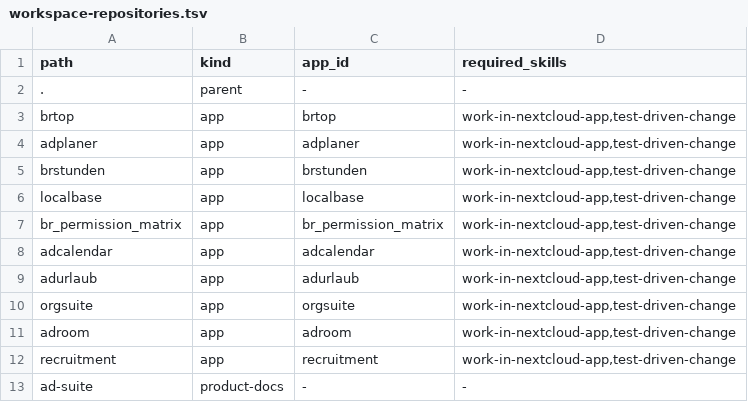
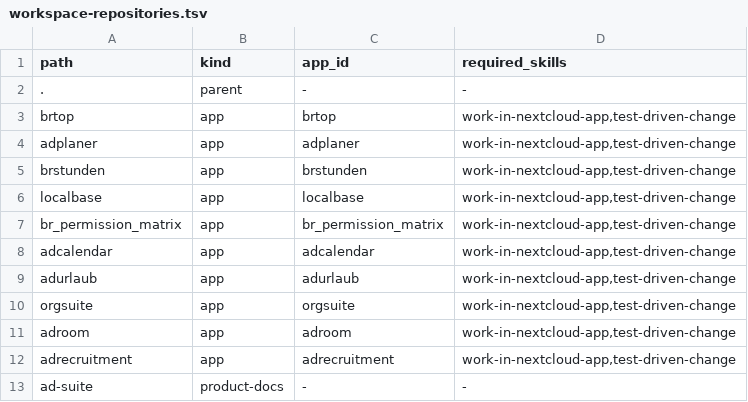
Before and after one commit to Filzmann/br-nextcloud-apps, a TSV file: config/workspace-repositories.tsv, drawn as a sheet.

Commit message:
chore: register adrecruitment workspace identity

```diff
--- a/config/workspace-repositories.tsv
+++ b/config/workspace-repositories.tsv
@@ -11,3 +11,3 @@ orgsuite	app	orgsuite	work-in-nextcloud-app,test-driven-change
 adroom	app	adroom	work-in-nextcloud-app,test-driven-change
-recruitment	app	recruitment	work-in-nextcloud-app,test-driven-change
+adrecruitment	app	adrecruitment	work-in-nextcloud-app,test-driven-change
 ad-suite	product-docs	-	-
```
Also changed, not shown: 6 other files.
